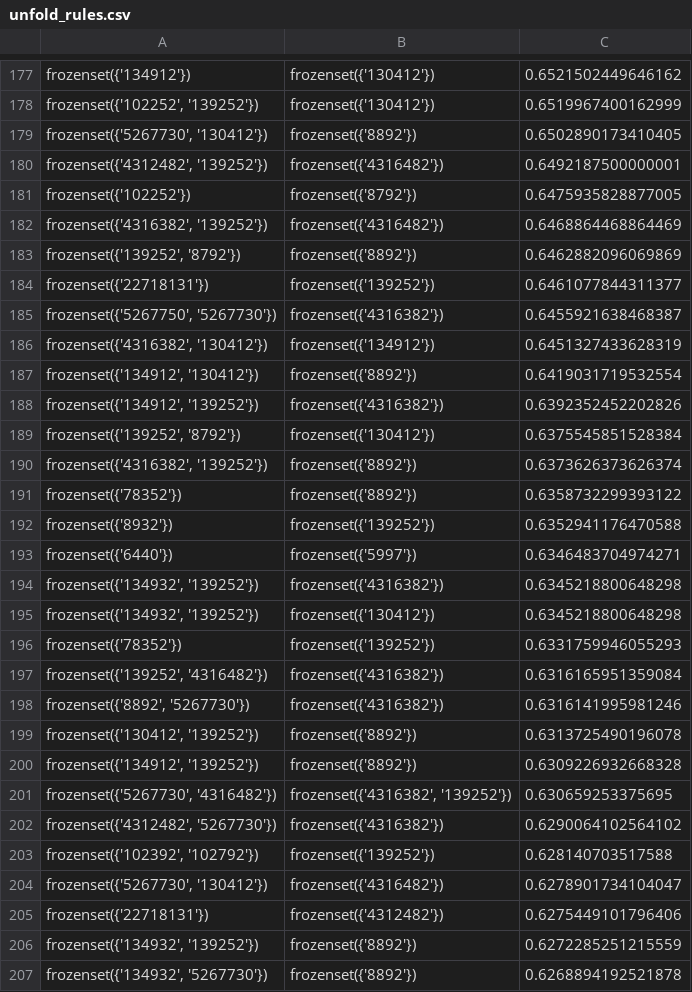
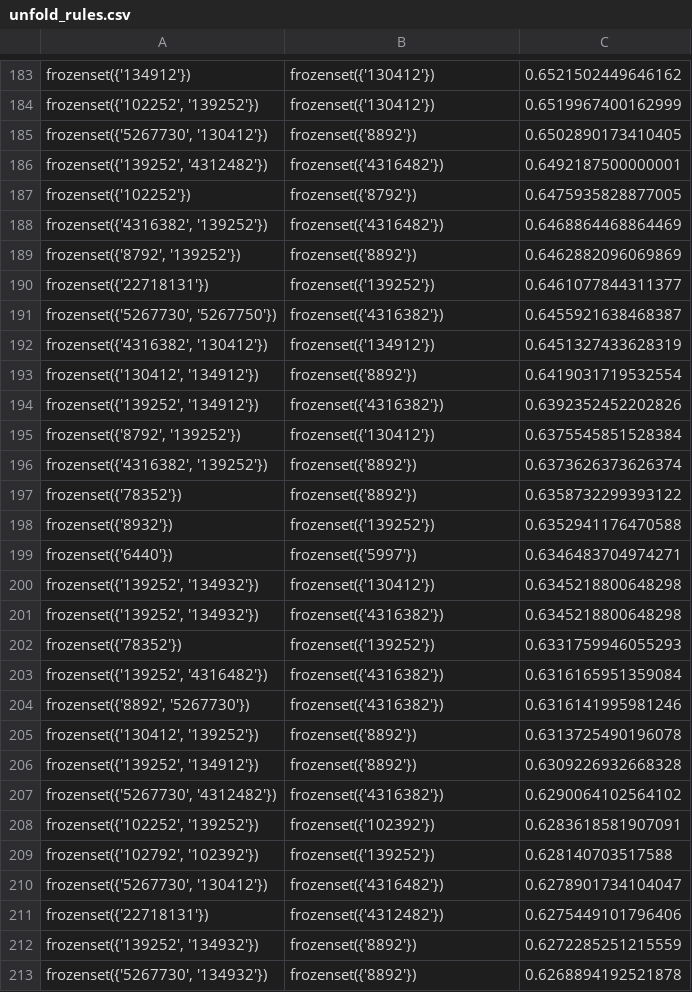
Before and after one commit to crazywkb/BilibiliCrawler, a CSV file: bilibili_analyzer/unfold_rules.csv, drawn as a sheet; only a part is shown, gaps mark what is left out; the diff covers the shown part only.

```diff
--- a/bilibili_analyzer/unfold_rules.csv
+++ b/bilibili_analyzer/unfold_rules.csv
@@ -179,12 +185,12 @@ frozenset({'134912'}),frozenset({'130412'}),0.6521502449646162
 "frozenset({'5267730', '130412'})",frozenset({'8892'}),0.6502890173410405
-"frozenset({'4312482', '139252'})",frozenset({'4316482'}),0.6492187500000001
+"frozenset({'139252', '4312482'})",frozenset({'4316482'}),0.6492187500000001
 frozenset({'102252'}),frozenset({'8792'}),0.6475935828877005
 "frozenset({'4316382', '139252'})",frozenset({'4316482'}),0.6468864468864469
-"frozenset({'139252', '8792'})",frozenset({'8892'}),0.6462882096069869
+"frozenset({'8792', '139252'})",frozenset({'8892'}),0.6462882096069869
 frozenset({'22718131'}),frozenset({'139252'}),0.6461077844311377
-"frozenset({'5267750', '5267730'})",frozenset({'4316382'}),0.6455921638468387
+"frozenset({'5267730', '5267750'})",frozenset({'4316382'}),0.6455921638468387
 "frozenset({'4316382', '130412'})",frozenset({'134912'}),0.6451327433628319
-"frozenset({'134912', '130412'})",frozenset({'8892'}),0.6419031719532554
-"frozenset({'134912', '139252'})",frozenset({'4316382'}),0.6392352452202826
-"frozenset({'139252', '8792'})",frozenset({'130412'}),0.6375545851528384
+"frozenset({'130412', '134912'})",frozenset({'8892'}),0.6419031719532554
+"frozenset({'139252', '134912'})",frozenset({'4316382'}),0.6392352452202826
+"frozenset({'8792', '139252'})",frozenset({'130412'}),0.6375545851528384
 "frozenset({'4316382', '139252'})",frozenset({'8892'}),0.6373626373626374
@@ -193,4 +199,4 @@ frozenset({'8932'}),frozenset({'139252'}),0.6352941176470588
 frozenset({'6440'}),frozenset({'5997'}),0.6346483704974271
-"frozenset({'134932', '139252'})",frozenset({'4316382'}),0.6345218800648298
-"frozenset({'134932', '139252'})",frozenset({'130412'}),0.6345218800648298
+"frozenset({'139252', '134932'})",frozenset({'130412'}),0.6345218800648298
+"frozenset({'139252', '134932'})",frozenset({'4316382'}),0.6345218800648298
 frozenset({'78352'}),frozenset({'139252'}),0.6331759946055293
@@ -199,9 +205,9 @@ frozenset({'78352'}),frozenset({'139252'}),0.6331759946055293
 "frozenset({'130412', '139252'})",frozenset({'8892'}),0.6313725490196078
-"frozenset({'134912', '139252'})",frozenset({'8892'}),0.6309226932668328
-"frozenset({'5267730', '4316482'})","frozenset({'4316382', '139252'})",0.630659253375695
-"frozenset({'4312482', '5267730'})",frozenset({'4316382'}),0.6290064102564102
-"frozenset({'102392', '102792'})",frozenset({'139252'}),0.628140703517588
+"frozenset({'139252', '134912'})",frozenset({'8892'}),0.6309226932668328
+"frozenset({'5267730', '4312482'})",frozenset({'4316382'}),0.6290064102564102
+"frozenset({'102252', '139252'})",frozenset({'102392'}),0.6283618581907091
+"frozenset({'102792', '102392'})",frozenset({'139252'}),0.628140703517588
 "frozenset({'5267730', '130412'})",frozenset({'4316482'}),0.6278901734104047
 frozenset({'22718131'}),frozenset({'4312482'}),0.6275449101796406
-"frozenset({'134932', '139252'})",frozenset({'8892'}),0.6272285251215559
-"frozenset({'134932', '5267730'})",frozenset({'8892'}),0.6268894192521878
+"frozenset({'139252', '134932'})",frozenset({'8892'}),0.6272285251215559
+"frozenset({'5267730', '134932'})",frozenset({'8892'}),0.6268894192521878
```
Also changed, not shown: 8 added rows, 8 removed rows, 5 moved rows and 83 edited cells elsewhere in this file, bilibili_analyzer/rules.csv, 5 other files.
